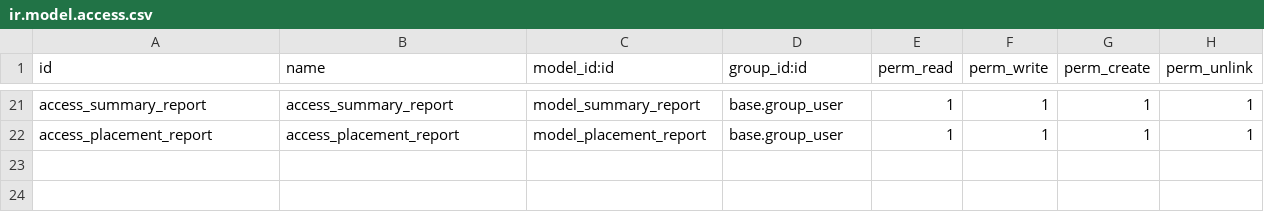
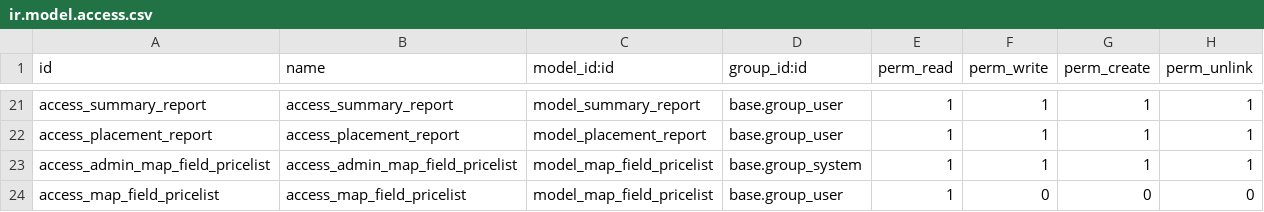
Before and after one commit to fidaezaheer/gsl-sale, a CSV file: product_gs/security/ir.model.access.csv, drawn as a sheet; only a part is shown, gaps mark what is left out.

Commit message:
[ADD] import pricelist items with intake

```diff
--- a/product_gs/security/ir.model.access.csv
+++ b/product_gs/security/ir.model.access.csv
@@ -22 +22,3 @@ access_summary_report,access_summary_report,model_summary_report,base.group_user
 access_placement_report,access_placement_report,model_placement_report,base.group_user,1,1,1,1
+access_admin_map_field_pricelist,access_admin_map_field_pricelist,model_map_field_pricelist,base.group_system,1,1,1,1
+access_map_field_pricelist,access_map_field_pricelist,model_map_field_pricelist,base.group_user,1,0,0,0
```
Also changed, not shown: 4 other files.
